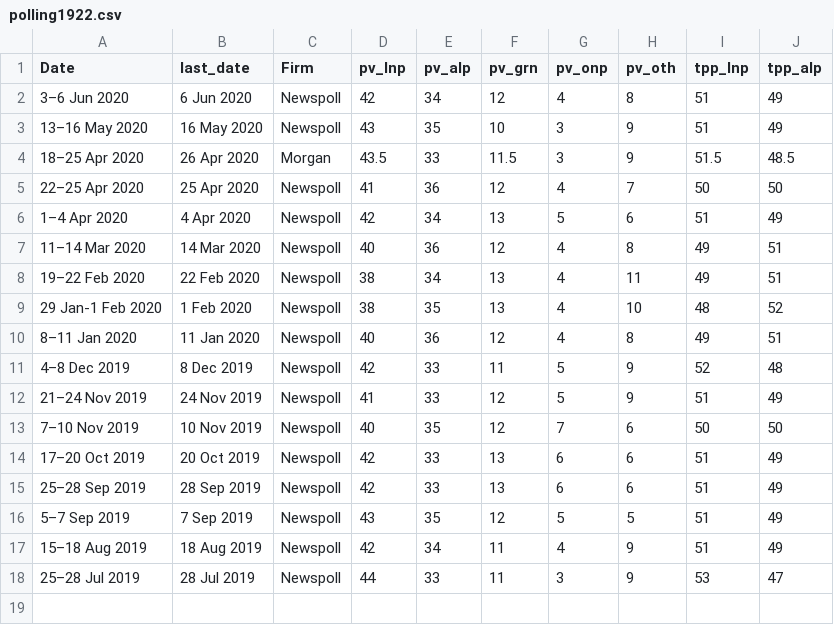
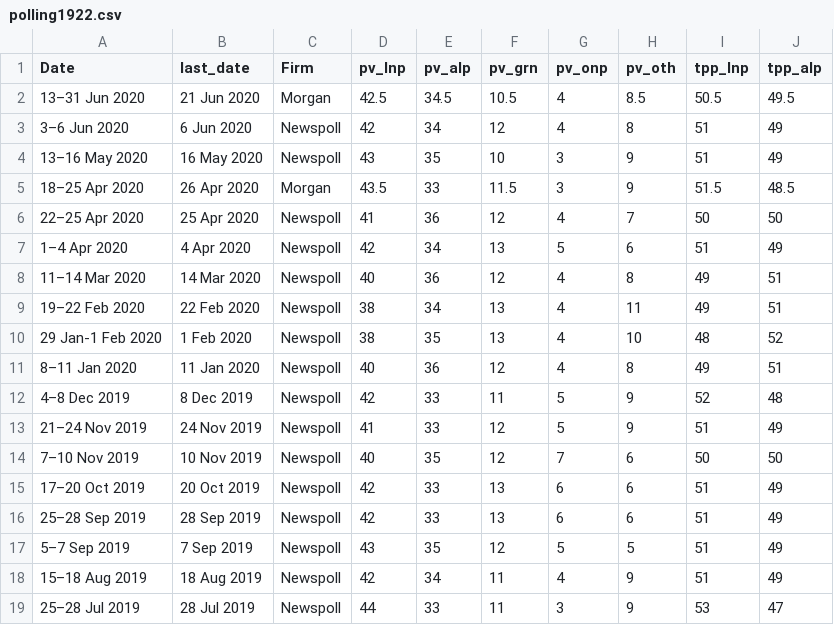
Before and after one commit to metacoretechs/wikipedia-aus-poll-charts, a CSV file: polling1922.csv, drawn as a sheet.

Commit message:
new Morgan poll

```diff
--- a/polling1922.csv
+++ b/polling1922.csv
@@ -1,2 +1,3 @@
 Date,last_date,Firm,pv_lnp,pv_alp,pv_grn,pv_onp,pv_oth,tpp_lnp,tpp_alp
+13–31 Jun 2020,21 Jun 2020,Morgan,42.5,34.5,10.5,4,8.5,50.5,49.5
 3–6 Jun 2020,6 Jun 2020,Newspoll,42,34,12,4,8,51,49
```
Also changed, not shown: 4 other files.
